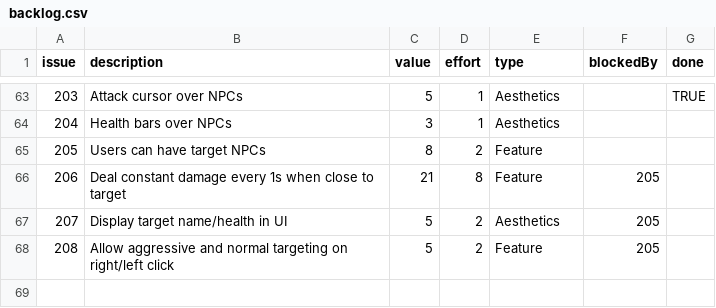
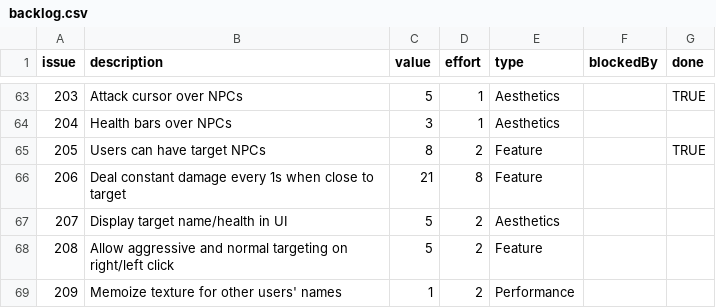
Before and after one commit to timgurto/Hellas, a CSV file: doc/backlog/backlog.csv, drawn as a sheet; only a part is shown, gaps mark what is left out.

Commit message:
Allow users to target NPCs

```diff
--- a/doc/backlog/backlog.csv
+++ b/doc/backlog/backlog.csv
@@ -64,5 +64,6 @@ issue,description,value,effort,type,blockedBy,done
 204,Health bars over NPCs,3,1,Aesthetics,,
-205,Users can have target NPCs,8,2,Feature,
-206,Deal constant damage every 1s when close to target,21,8,Feature,205
-207,Display target name/health in UI,5,2,Aesthetics,205
-208,Allow aggressive and normal targeting on right/left click,5,2,Feature,205
+205,Users can have target NPCs,8,2,Feature,,TRUE
+206,Deal constant damage every 1s when close to target,21,8,Feature,,
+207,Display target name/health in UI,5,2,Aesthetics,,
+208,Allow aggressive and normal targeting on right/left click,5,2,Feature,,
+209,Memoize texture for other users' names,1,2,Performance,,
```
Also changed, not shown: 10 other files.
